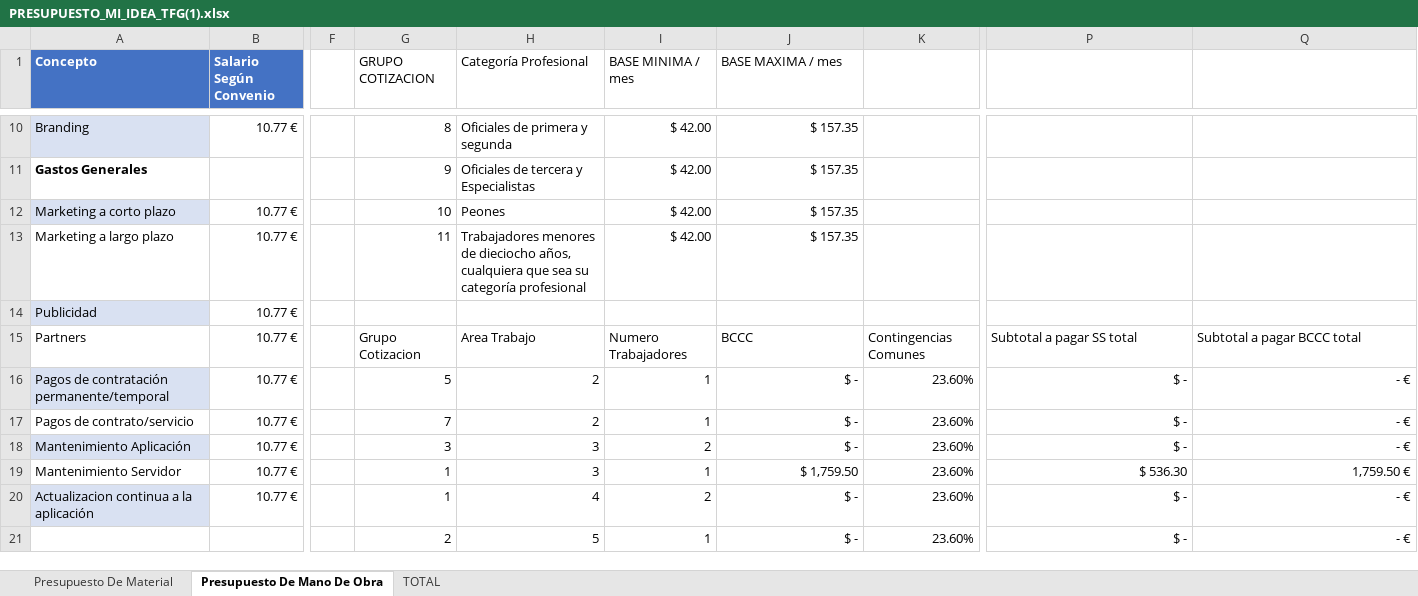
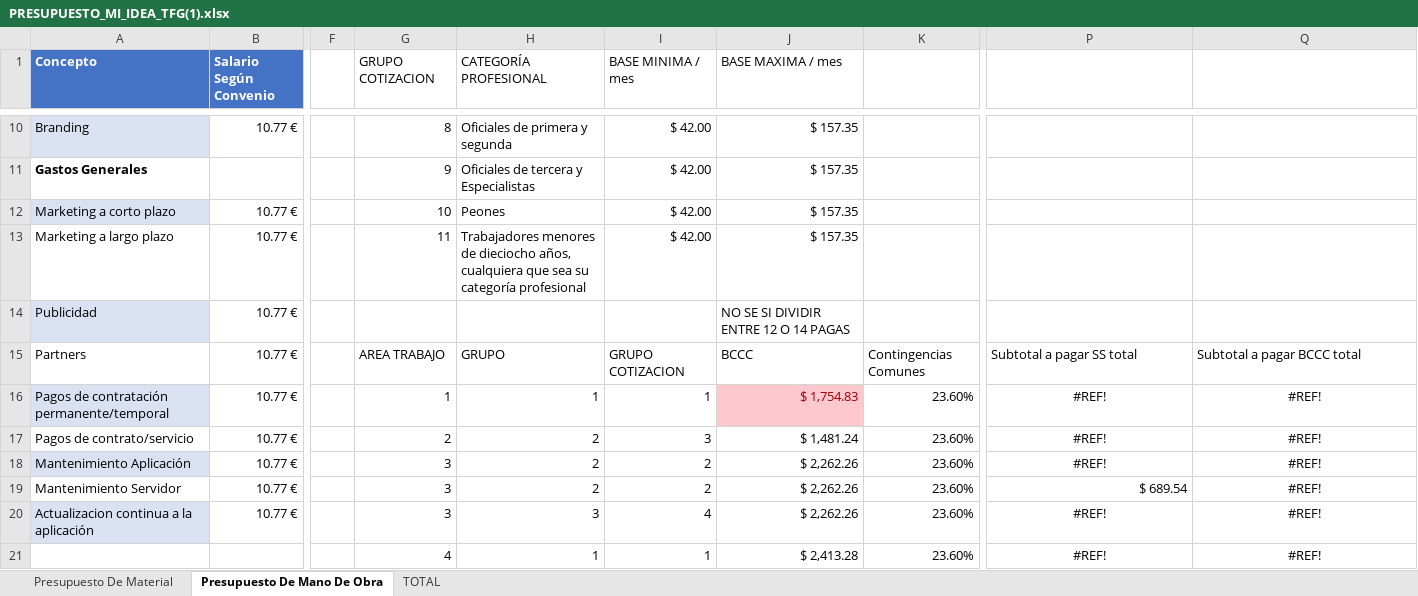
Before and after one commit to Uchi-Garleik/acceso-y-psp, an Excel workbook: PRESUPUESTO_MI_IDEA_TFG(1).xlsx, sheet Presupuesto De Mano De Obra, drawn as a sheet; only a part is shown, gaps mark what is left out; values as stored, in another font and other column widths than the file's, no borders; charts and pictures and table styles not drawn; the diff covers the shown part only; the diff names each change by its address in the sheet, - before the commit and + after, or states it on an @@ line.

```diff
--- a/PRESUPUESTO_MI_IDEA_TFG(1).xlsx (sheet Presupuesto De Mano De Obra)
+++ b/PRESUPUESTO_MI_IDEA_TFG(1).xlsx (sheet Presupuesto De Mano De Obra)
-H1: Categoría Profesional
+H1: CATEGORÍA PROFESIONAL
-J14 (BASE MAXIMA / mes): (empty)
+J14 (BASE MAXIMA / mes): NO SE SI DIVIDIR ENTRE 12 O 14 PAGAS
-G15 (GRUPO COTIZACION): Grupo Cotizacion
+G15 (GRUPO COTIZACION): AREA TRABAJO
-H15 (CATEGORÍA PROFESIONAL): Area Trabajo
+H15 (CATEGORÍA PROFESIONAL): GRUPO
-I15 (BASE MINIMA / mes): Numero Trabajadores
+I15 (BASE MINIMA / mes): GRUPO COTIZACION
-G16 (GRUPO COTIZACION): 5
+G16 (GRUPO COTIZACION): 1
-H16 (CATEGORÍA PROFESIONAL): 2
+H16 (CATEGORÍA PROFESIONAL): 1
-J16 (BASE MAXIMA / mes): $ -
+J16 (BASE MAXIMA / mes): $ 1,754.83
@@ J16 fill: none → #FFC7CE, text colour: black → #9C0006 @@
-P16:P18: $ -
+P16:P18: #REF!
-P16:Q18 alignment: right
+P16:Q18 alignment: center
-Q16:Q18: - €
+Q16:Q18: #REF!
-G17 (GRUPO COTIZACION): 7
+G17 (GRUPO COTIZACION): 2
-I17 (BASE MINIMA / mes): 1
+I17 (BASE MINIMA / mes): 3
-J17 (BASE MAXIMA / mes): $ -
+J17 (BASE MAXIMA / mes): $ 1,481.24
-H18:H19 (CATEGORÍA PROFESIONAL): 3
+H18:H19 (CATEGORÍA PROFESIONAL): 2
-J18 (BASE MAXIMA / mes): $ -
+J18 (BASE MAXIMA / mes): $ 2,262.26
-G19:G20 (GRUPO COTIZACION): 1
+G19:G20 (GRUPO COTIZACION): 3
-I19 (BASE MINIMA / mes): 1
+I19 (BASE MINIMA / mes): 2
-J19 (BASE MAXIMA / mes): $ 1,759.50
+J19 (BASE MAXIMA / mes): $ 2,262.26
-P19: $ 536.30
+P19: $ 689.54
-Q19: 1,759.50 €
+Q19: #REF!
-Q19 alignment: right
+Q19 alignment: center
-H20 (CATEGORÍA PROFESIONAL): 4
+H20 (CATEGORÍA PROFESIONAL): 3
-I20 (BASE MINIMA / mes): 2
+I20 (BASE MINIMA / mes): 4
-J20 (BASE MAXIMA / mes): $ -
+J20 (BASE MAXIMA / mes): $ 2,262.26
-P20:P21: $ -
+P20:P21: #REF!
-P20:Q21 alignment: right
+P20:Q21 alignment: center
-Q20:Q21: - €
+Q20:Q21: #REF!
-G21 (GRUPO COTIZACION): 2
+G21 (GRUPO COTIZACION): 4
-H21 (CATEGORÍA PROFESIONAL): 5
+H21 (CATEGORÍA PROFESIONAL): 1
-J21 (BASE MAXIMA / mes): $ -
+J21 (BASE MAXIMA / mes): $ 2,413.28
```
Also changed, not shown: 2 added rows, 1 removed row and 6 edited cells elsewhere in this sheet, sheet TOTAL, sheet Presupuesto De Material, charts or pictures, 5 other files.
